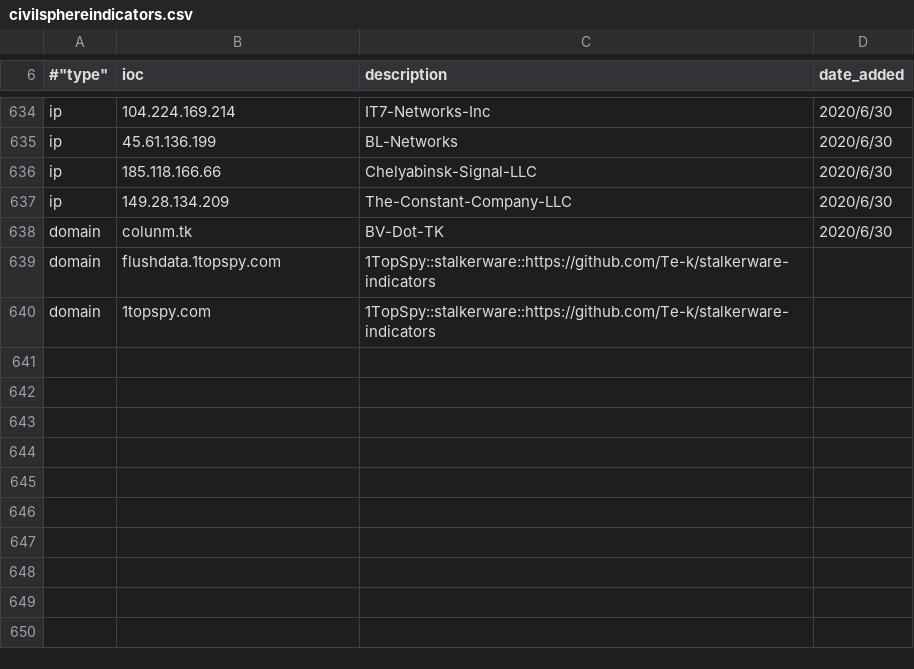
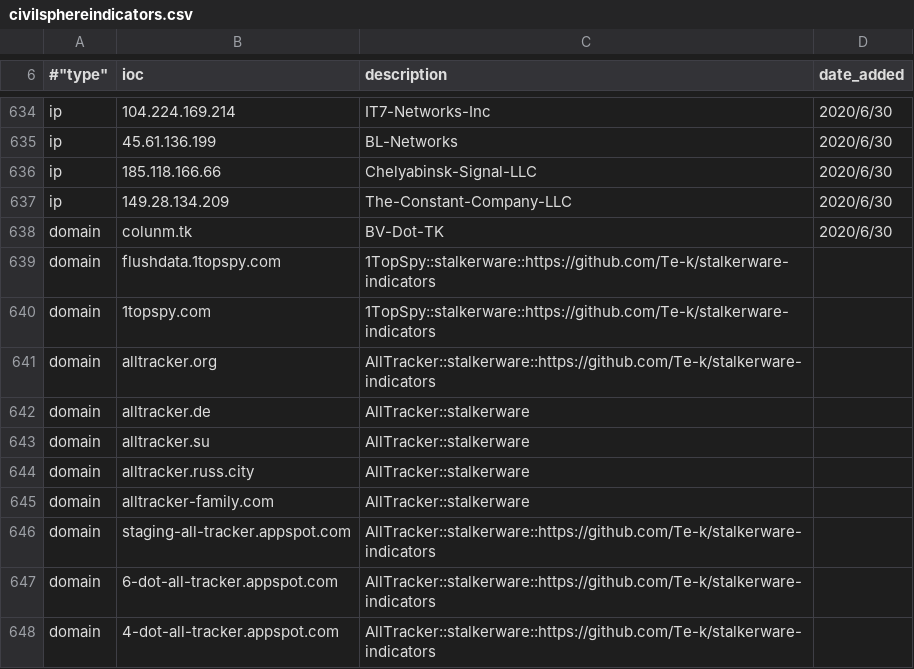
Before and after one commit to stratosphereips/Civilsphere, a CSV file: threatintel/civilsphereindicators.csv, drawn as a sheet; only a part is shown, gaps mark what is left out.

Commit message:
Adding indicators for AllTracker stalkerware

```diff
--- a/threatintel/civilsphereindicators.csv
+++ b/threatintel/civilsphereindicators.csv
@@ -640 +640,9 @@ domain,flushdata.1topspy.com,1TopSpy::stalkerware::https://github.com/Te-k/stalk
 domain,1topspy.com,1TopSpy::stalkerware::https://github.com/Te-k/stalkerware-indicators
+domain,alltracker.org,AllTracker::stalkerware::https://github.com/Te-k/stalkerware-indicators
+domain,alltracker.de,AllTracker::stalkerware
+domain,alltracker.su,AllTracker::stalkerware
+domain,alltracker.russ.city,AllTracker::stalkerware
+domain,alltracker-family.com,AllTracker::stalkerware
+domain,staging-all-tracker.appspot.com,AllTracker::stalkerware::https://github.com/Te-k/stalkerware-indicators
+domain,6-dot-all-tracker.appspot.com,AllTracker::stalkerware::https://github.com/Te-k/stalkerware-indicators
+domain,4-dot-all-tracker.appspot.com,AllTracker::stalkerware::https://github.com/Te-k/stalkerware-indicators
```
